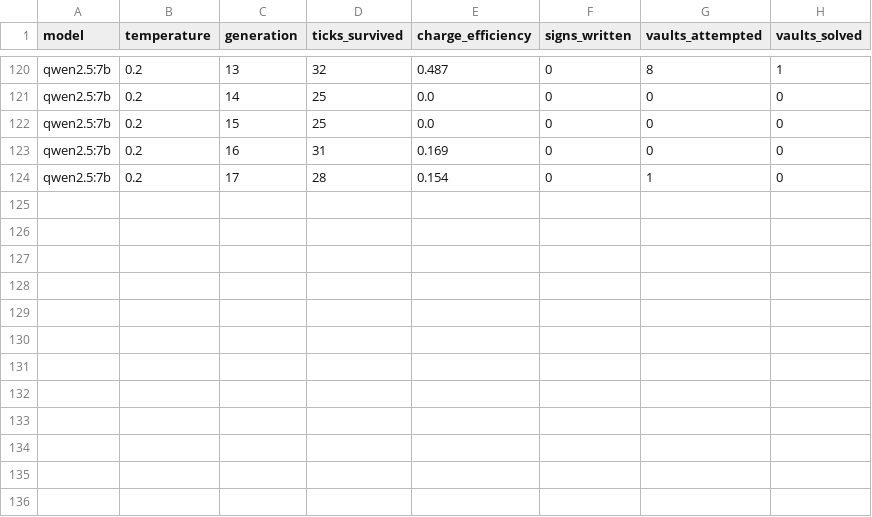
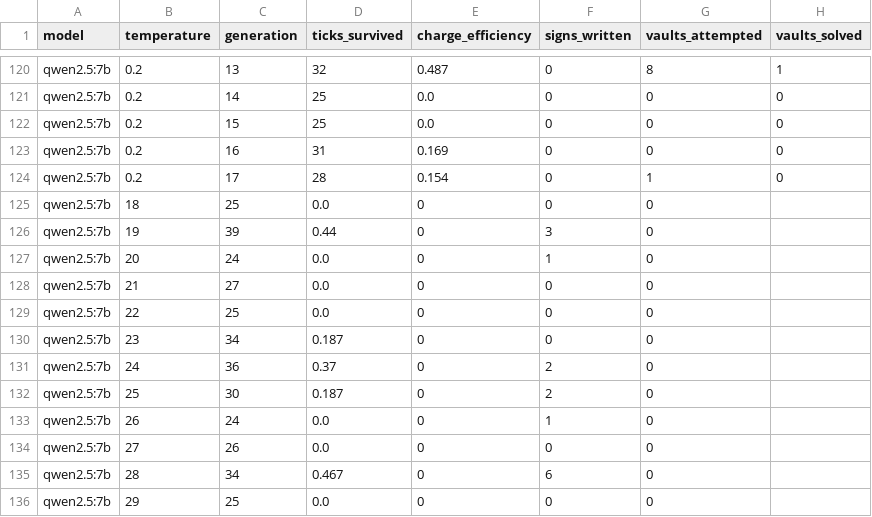
Before and after one commit to messiay/JunkWorld, a CSV file: logs/generations.csv, drawn as a sheet; only a part is shown, gaps mark what is left out.

```diff
--- a/logs/generations.csv
+++ b/logs/generations.csv
@@ -124 +124,13 @@ qwen2.5:7b,0.2,16,31,0.169,0,0,0
 qwen2.5:7b,0.2,17,28,0.154,0,1,0
+qwen2.5:7b,18,25,0.0,0,0,0
+qwen2.5:7b,19,39,0.44,0,3,0
+qwen2.5:7b,20,24,0.0,0,1,0
+qwen2.5:7b,21,27,0.0,0,0,0
+qwen2.5:7b,22,25,0.0,0,0,0
+qwen2.5:7b,23,34,0.187,0,0,0
+qwen2.5:7b,24,36,0.37,0,2,0
+qwen2.5:7b,25,30,0.187,0,2,0
+qwen2.5:7b,26,24,0.0,0,1,0
+qwen2.5:7b,27,26,0.0,0,0,0
+qwen2.5:7b,28,34,0.467,0,6,0
+qwen2.5:7b,29,25,0.0,0,0,0
```
Also changed, not shown: 3 other files.
